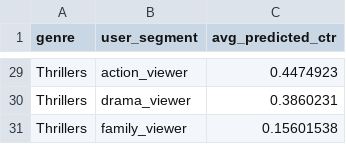
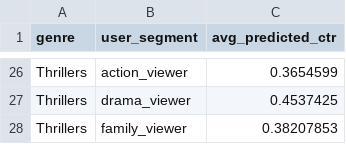
Before and after one commit to animisha6502/ml-netflix-artwork-optimization-poc, a CSV file: outputs/dashboard_summary.csv, drawn as a sheet; only a part is shown, gaps mark what is left out; addresses are those after the commit; the diff covers the shown part only; the diff names each change by its address in the sheet, - before the commit and + after, or states it on an @@ line.

```diff
--- a/outputs/dashboard_summary.csv
+++ b/outputs/dashboard_summary.csv
-C26 (avg_predicted_ctr): 0.4474923
+C26 (avg_predicted_ctr): 0.3654599
-C27 (avg_predicted_ctr): 0.3860231
+C27 (avg_predicted_ctr): 0.4537425
-C28 (avg_predicted_ctr): 0.15601538
+C28 (avg_predicted_ctr): 0.38207853
```
Also changed, not shown: 3 removed rows and 24 edited cells elsewhere in this file, 8 other files.
